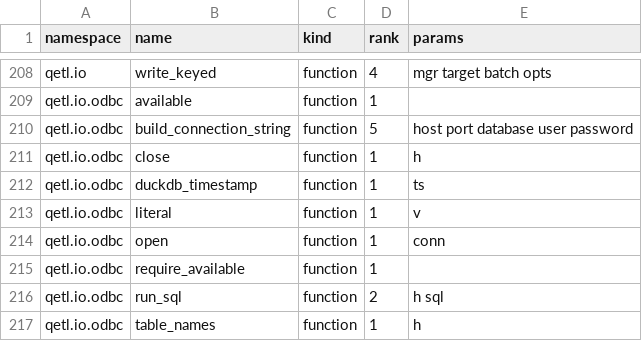
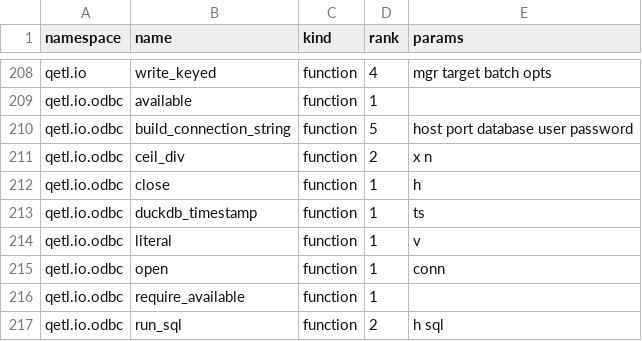
Before and after one commit to kwojdalski/uqf, a CSV file: docs/reference/surfaces/current/functions.csv, drawn as a sheet; only a part is shown, gaps mark what is left out; the shorter side is filled out with more unchanged rows; the diff names each change by its address in the sheet, - before the commit and + after, or states it on an @@ line.

```diff
--- a/docs/reference/surfaces/current/functions.csv
+++ b/docs/reference/surfaces/current/functions.csv
+row 211: qetl.io.odbc | ceil_div | function | 2 | x n
```
Also changed, not shown: 3 other files.
